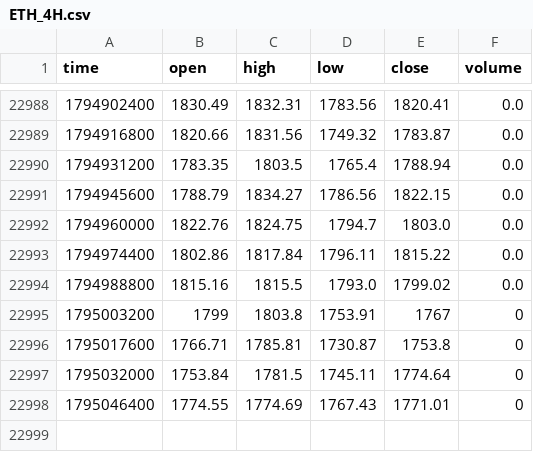
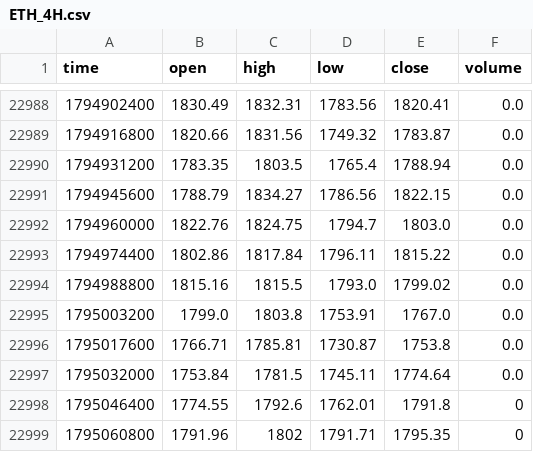
Before and after one commit to jaredbausch-ai/ctzb-data, a CSV file: data/ETH_4H.csv, drawn as a sheet; only a part is shown, gaps mark what is left out.

```diff
--- a/data/ETH_4H.csv
+++ b/data/ETH_4H.csv
@@ -22994,5 +22994,6 @@ time,open,high,low,close,volume
 1794988800,1815.16,1815.5,1793.0,1799.02,0.0
-1795003200,1799,1803.8,1753.91,1767,0
-1795017600,1766.71,1785.81,1730.87,1753.8,0
-1795032000,1753.84,1781.5,1745.11,1774.64,0
-1795046400,1774.55,1774.69,1767.43,1771.01,0
+1795003200,1799.0,1803.8,1753.91,1767.0,0.0
+1795017600,1766.71,1785.81,1730.87,1753.8,0.0
+1795032000,1753.84,1781.5,1745.11,1774.64,0.0
+1795046400,1774.55,1792.6,1762.01,1791.8,0
+1795060800,1791.96,1802,1791.71,1795.35,0
```
Also changed, not shown: datasets/cards.csv, datasets/live.csv, 42 other files.
